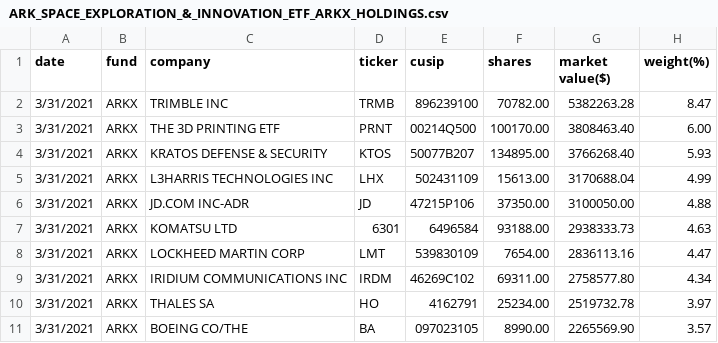
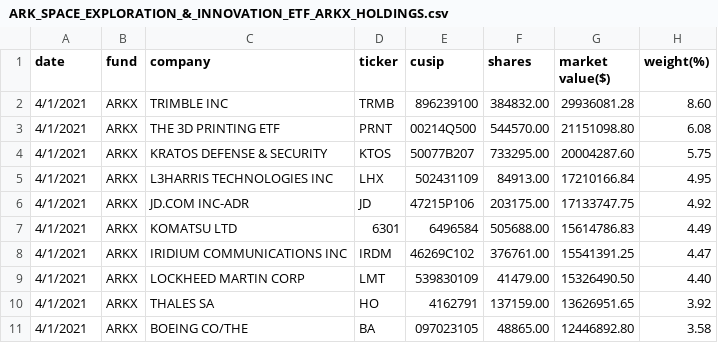
Before and after one commit to patorn/ark-invest-scraper, a CSV file: holdings/ARK_SPACE_EXPLORATION_&_INNOVATION_ETF_ARKX_HOLDINGS.csv, drawn as a sheet; only a part is shown; the diff covers the shown part only.

```diff
--- a/holdings/ARK_SPACE_EXPLORATION_&_INNOVATION_ETF_ARKX_HOLDINGS.csv
+++ b/holdings/ARK_SPACE_EXPLORATION_&_INNOVATION_ETF_ARKX_HOLDINGS.csv
@@ -1,11 +1,11 @@
 date,fund,company,ticker,cusip,shares,"market value($)",weight(%)
-3/31/2021,ARKX,"TRIMBLE INC",TRMB,896239100,70782.00,5382263.28,8.47
-3/31/2021,ARKX,"THE 3D PRINTING ETF",PRNT,00214Q500,100170.00,3808463.40,6.00
-3/31/2021,ARKX,"KRATOS DEFENSE & SECURITY",KTOS,50077B207,134895.00,3766268.40,5.93
-3/31/2021,ARKX,"L3HARRIS TECHNOLOGIES INC",LHX,502431109,15613.00,3170688.04,4.99
-3/31/2021,ARKX,"JD.COM INC-ADR",JD,47215P106,37350.00,3100050.00,4.88
-3/31/2021,ARKX,"KOMATSU LTD",6301,6496584,93188.00,2938333.73,4.63
-3/31/2021,ARKX,"LOCKHEED MARTIN CORP",LMT,539830109,7654.00,2836113.16,4.47
-3/31/2021,ARKX,"IRIDIUM COMMUNICATIONS INC",IRDM,46269C102,69311.00,2758577.80,4.34
-3/31/2021,ARKX,"THALES SA",HO,4162791,25234.00,2519732.78,3.97
-3/31/2021,ARKX,"BOEING CO/THE",BA,097023105,8990.00,2265569.90,3.57
+4/1/2021,ARKX,"TRIMBLE INC",TRMB,896239100,384832.00,29936081.28,8.60
+4/1/2021,ARKX,"THE 3D PRINTING ETF",PRNT,00214Q500,544570.00,21151098.80,6.08
+4/1/2021,ARKX,"KRATOS DEFENSE & SECURITY",KTOS,50077B207,733295.00,20004287.60,5.75
+4/1/2021,ARKX,"L3HARRIS TECHNOLOGIES INC",LHX,502431109,84913.00,17210166.84,4.95
+4/1/2021,ARKX,"JD.COM INC-ADR",JD,47215P106,203175.00,17133747.75,4.92
+4/1/2021,ARKX,"KOMATSU LTD",6301,6496584,505688.00,15614786.83,4.49
+4/1/2021,ARKX,"IRIDIUM COMMUNICATIONS INC",IRDM,46269C102,376761.00,15541391.25,4.47
+4/1/2021,ARKX,"LOCKHEED MARTIN CORP",LMT,539830109,41479.00,15326490.50,4.40
+4/1/2021,ARKX,"THALES SA",HO,4162791,137159.00,13626951.65,3.92
+4/1/2021,ARKX,"BOEING CO/THE",BA,097023105,48865.00,12446892.80,3.58
```
Also changed, not shown: 2 added rows, 1 removed row and 107 edited cells elsewhere in this file, holdings/ARK_GENOMIC_REVOLUTION_MULTISECTOR_ETF_ARKG_HOLDINGS.csv, holdings/ARK_INNOVATION_ETF_ARKK_HOLDINGS.csv, 5 other files.
